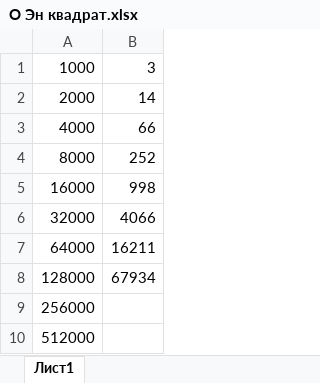
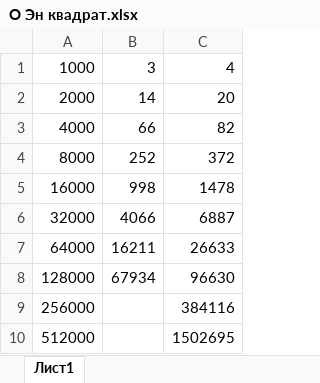
Before and after one commit to almiskov/it-nordic-cs, an Excel workbook: 09/ClassWork/О Эн квадрат.xlsx, sheet Лист1, drawn as a sheet; values as stored, in another font and other column widths than the file's, no borders; charts and pictures not drawn; the diff names each change by its address in the sheet, - before the commit and + after, or states it on an @@ line.

```diff
--- a/09/ClassWork/О Эн квадрат.xlsx (sheet Лист1)
+++ b/09/ClassWork/О Эн квадрат.xlsx (sheet Лист1)
+column C, rows 1-10: 4 | 20 | 82 | 372 | 1478 | 6887 | 26633 | 96630 | 384116 | 1502695
```
Also changed, not shown: charts or pictures, 7 other files.
